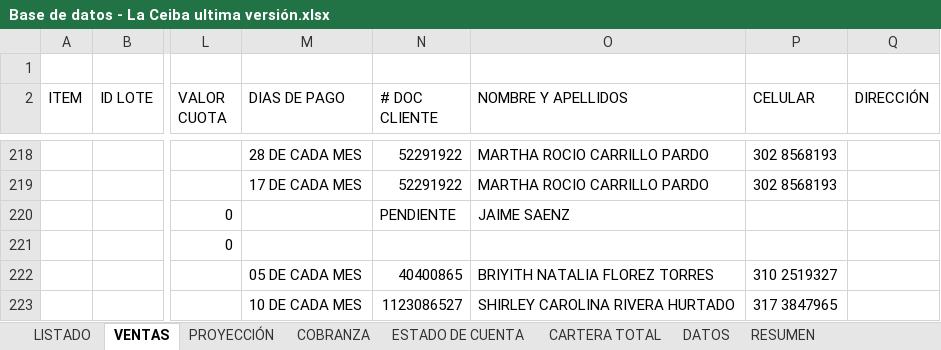
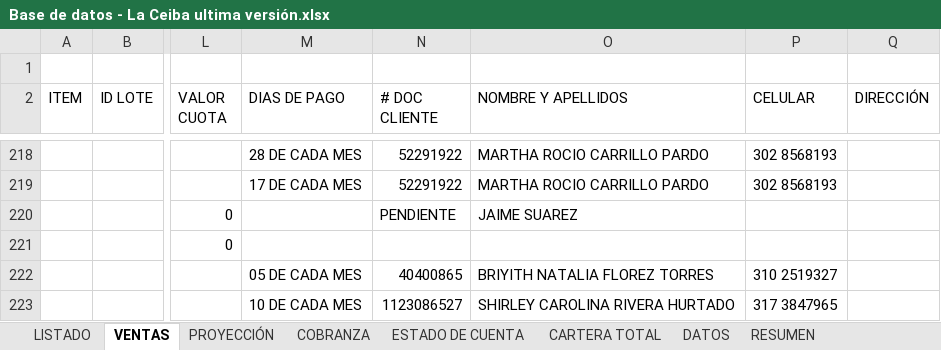
Before and after one commit to ferneyrtic/CeibaApp, an Excel workbook: Base de datos - La Ceiba ultima versión.xlsx, sheet VENTAS, drawn as a sheet; only a part is shown, gaps mark what is left out; values as stored, in another font and other column widths than the file's, no borders; the diff names each change by its address in the sheet, - before the commit and + after, or states it on an @@ line.

Commit message:
fix(recibos): corregir cliente en Recibo #3603 y lote LC2 - 24 - 6 a Jaime Suarez

```diff
--- a/Base de datos - La Ceiba ultima versión.xlsx (sheet VENTAS)
+++ b/Base de datos - La Ceiba ultima versión.xlsx (sheet VENTAS)
-O220 (NOMBRE Y APELLIDOS): JAIME SAENZ
+O220 (NOMBRE Y APELLIDOS): JAIME SUAREZ
```
Also changed, not shown: 3 other files.
